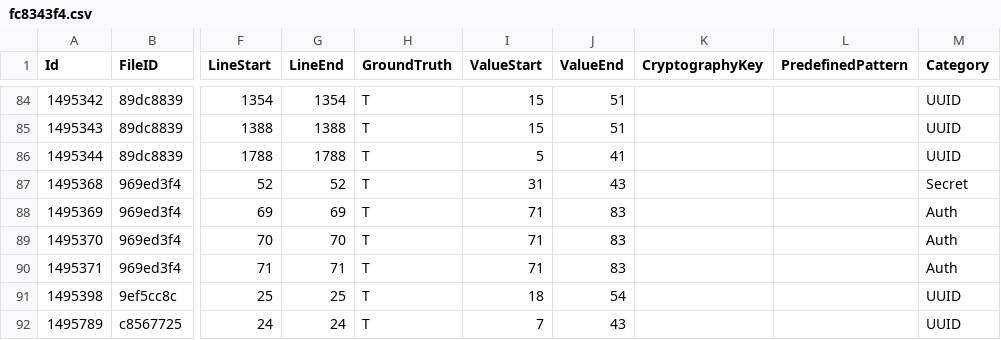
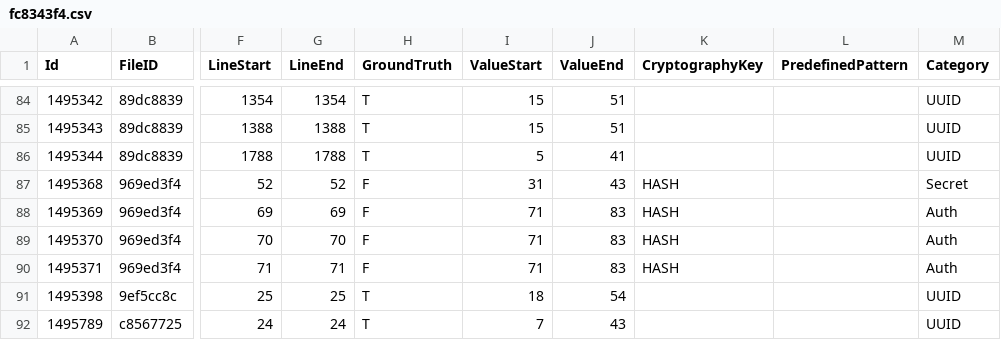
Before and after one commit to Samsung/CredData, a CSV file: meta/fc8343f4.csv, drawn as a sheet; only a part is shown, gaps mark what is left out; the diff names each change by its address in the sheet, - before the commit and + after, or states it on an @@ line.

```diff
--- a/meta/fc8343f4.csv
+++ b/meta/fc8343f4.csv
-H87:H90 (GroundTruth): T
+H87:H90 (GroundTruth): F
-K87:K90 (CryptographyKey): (empty)
+K87:K90 (CryptographyKey): HASH
```
Also changed, not shown: meta/28728ab4.csv, meta/6c73b80a.csv, 3 other files.
